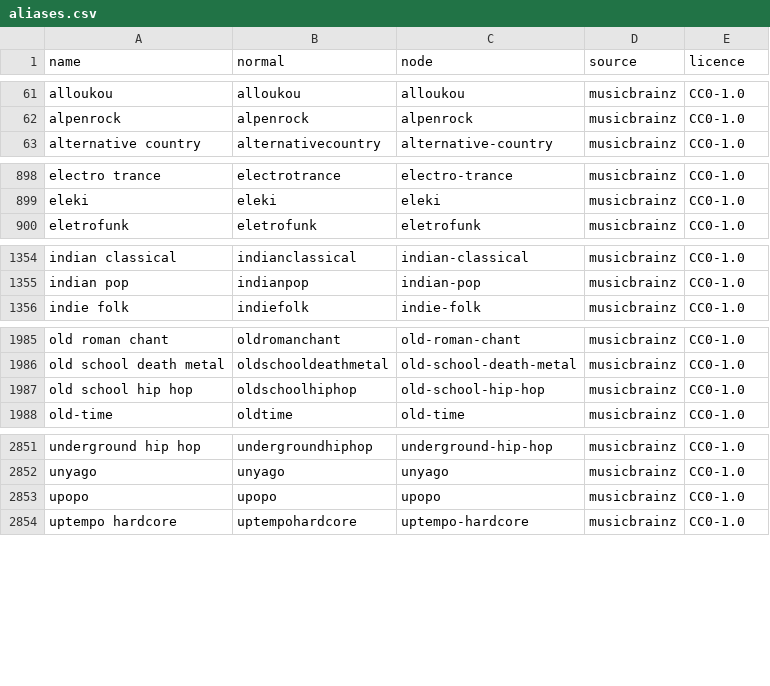
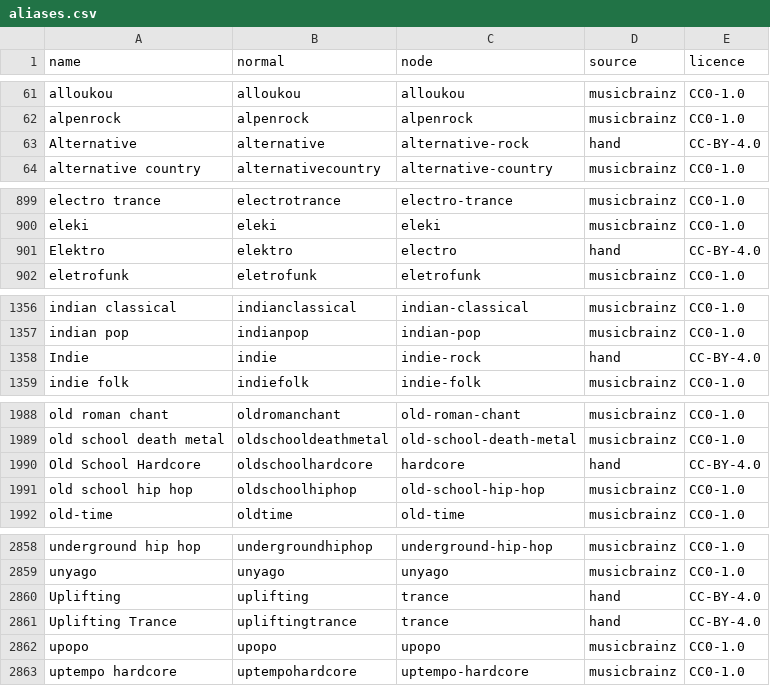
Before and after one commit to UniversalSyntropy/music-genre-taxonomy, a CSV file: data/aliases.csv, drawn as a sheet; only a part is shown, gaps mark what is left out; the diff covers the shown part only.

```diff
--- a/data/aliases.csv
+++ b/data/aliases.csv
@@ -62,2 +62,3 @@ alloukou,alloukou,alloukou,musicbrainz,CC0-1.0
 alpenrock,alpenrock,alpenrock,musicbrainz,CC0-1.0
+Alternative,alternative,alternative-rock,hand,CC-BY-4.0
 alternative country,alternativecountry,alternative-country,musicbrainz,CC0-1.0
@@ -899,2 +900,3 @@ electro trance,electrotrance,electro-trance,musicbrainz,CC0-1.0
 eleki,eleki,eleki,musicbrainz,CC0-1.0
+Elektro,elektro,electro,hand,CC-BY-4.0
 eletrofunk,eletrofunk,eletrofunk,musicbrainz,CC0-1.0
@@ -1355,2 +1357,3 @@ indian classical,indianclassical,indian-classical,musicbrainz,CC0-1.0
 indian pop,indianpop,indian-pop,musicbrainz,CC0-1.0
+Indie,indie,indie-rock,hand,CC-BY-4.0
 indie folk,indiefolk,indie-folk,musicbrainz,CC0-1.0
@@ -1986,2 +1989,3 @@ old roman chant,oldromanchant,old-roman-chant,musicbrainz,CC0-1.0
 old school death metal,oldschooldeathmetal,old-school-death-metal,musicbrainz,CC0-1.0
+Old School Hardcore,oldschoolhardcore,hardcore,hand,CC-BY-4.0
 old school hip hop,oldschoolhiphop,old-school-hip-hop,musicbrainz,CC0-1.0
@@ -2852,2 +2859,4 @@ underground hip hop,undergroundhiphop,underground-hip-hop,musicbrainz,CC0-1.0
 unyago,unyago,unyago,musicbrainz,CC0-1.0
+Uplifting,uplifting,trance,hand,CC-BY-4.0
+Uplifting Trance,upliftingtrance,trance,hand,CC-BY-4.0
 upopo,upopo,upopo,musicbrainz,CC0-1.0
```
Also changed, not shown: 3 added rows elsewhere in this file, 18 other files.
